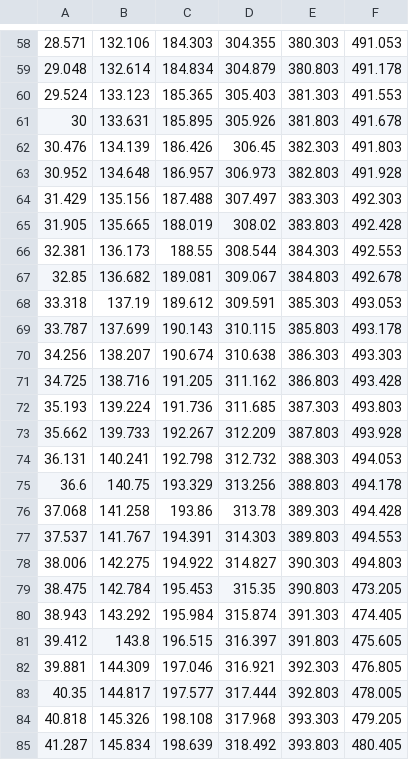
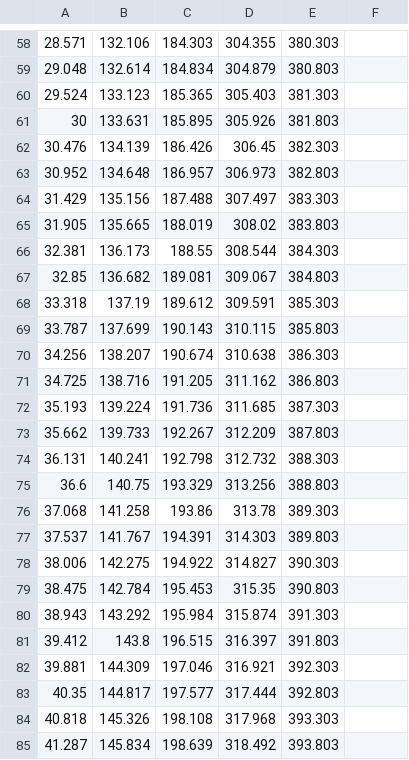
Before and after one commit to NTUEELightDance/LightDance-Editor, a CSV file: files/data/beat.csv, drawn as a sheet; only a part is shown, gaps mark what is left out; the diff covers the shown part only.

```diff
--- a/files/data/beat.csv
+++ b/files/data/beat.csv
@@ -58,28 +58,28 @@
-28.571,132.106,184.303,304.355,380.303,491.053
-29.048,132.614,184.834,304.879,380.803,491.178
-29.524,133.123,185.365,305.403,381.303,491.553
-30,133.631,185.895,305.926,381.803,491.678
-30.476,134.139,186.426,306.45,382.303,491.803
-30.952,134.648,186.957,306.973,382.803,491.928
-31.429,135.156,187.488,307.497,383.303,492.303
-31.905,135.665,188.019,308.02,383.803,492.428
-32.381,136.173,188.55,308.544,384.303,492.553
-32.85,136.682,189.081,309.067,384.803,492.678
-33.318,137.19,189.612,309.591,385.303,493.053
-33.787,137.699,190.143,310.115,385.803,493.178
-34.256,138.207,190.674,310.638,386.303,493.303
-34.725,138.716,191.205,311.162,386.803,493.428
-35.193,139.224,191.736,311.685,387.303,493.803
-35.662,139.733,192.267,312.209,387.803,493.928
-36.131,140.241,192.798,312.732,388.303,494.053
-36.6,140.75,193.329,313.256,388.803,494.178
-37.068,141.258,193.86,313.78,389.303,494.428
-37.537,141.767,194.391,314.303,389.803,494.553
-38.006,142.275,194.922,314.827,390.303,494.803
-38.475,142.784,195.453,315.35,390.803,473.205
-38.943,143.292,195.984,315.874,391.303,474.405
-39.412,143.8,196.515,316.397,391.803,475.605
-39.881,144.309,197.046,316.921,392.303,476.805
-40.35,144.817,197.577,317.444,392.803,478.005
-40.818,145.326,198.108,317.968,393.303,479.205
-41.287,145.834,198.639,318.492,393.803,480.405
+28.571,132.106,184.303,304.355,380.303,
+29.048,132.614,184.834,304.879,380.803,
+29.524,133.123,185.365,305.403,381.303,
+30,133.631,185.895,305.926,381.803,
+30.476,134.139,186.426,306.45,382.303,
+30.952,134.648,186.957,306.973,382.803,
+31.429,135.156,187.488,307.497,383.303,
+31.905,135.665,188.019,308.02,383.803,
+32.381,136.173,188.55,308.544,384.303,
+32.85,136.682,189.081,309.067,384.803,
+33.318,137.19,189.612,309.591,385.303,
+33.787,137.699,190.143,310.115,385.803,
+34.256,138.207,190.674,310.638,386.303,
+34.725,138.716,191.205,311.162,386.803,
+35.193,139.224,191.736,311.685,387.303,
+35.662,139.733,192.267,312.209,387.803,
+36.131,140.241,192.798,312.732,388.303,
+36.6,140.75,193.329,313.256,388.803,
+37.068,141.258,193.86,313.78,389.303,
+37.537,141.767,194.391,314.303,389.803,
+38.006,142.275,194.922,314.827,390.303,
+38.475,142.784,195.453,315.35,390.803,
+38.943,143.292,195.984,315.874,391.303,
+39.412,143.8,196.515,316.397,391.803,
+39.881,144.309,197.046,316.921,392.303,
+40.35,144.817,197.577,317.444,392.803,
+40.818,145.326,198.108,317.968,393.303,
+41.287,145.834,198.639,318.492,393.803,
```
Also changed, not shown: 1 removed row and 140 edited cells elsewhere in this file, 6 other files.
